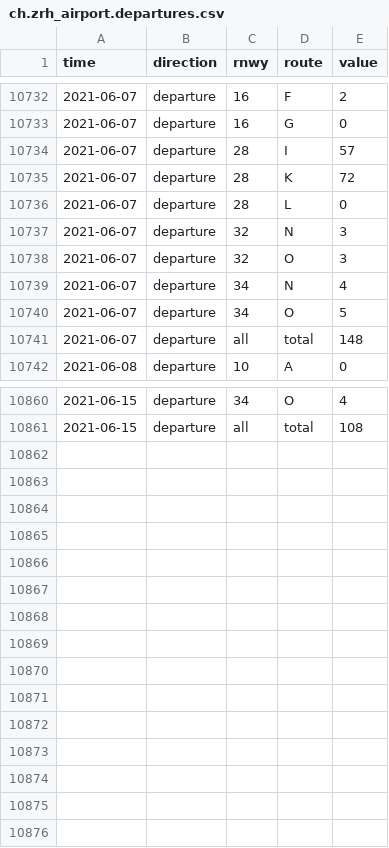
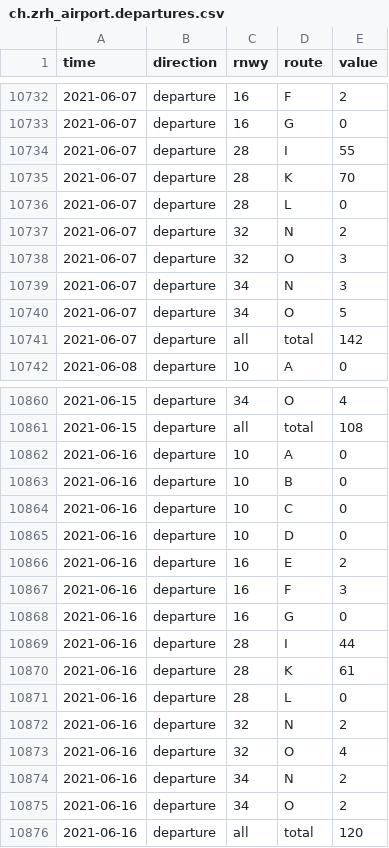
Before and after one commit to KOF-ch/economic-monitoring, a CSV file: data/ch.zrh_airport.departures.csv, drawn as a sheet; only a part is shown, gaps mark what is left out; the diff covers the shown part only.

Commit message:
automatic data update at 2021-06-17 04:49:45

```diff
--- a/data/ch.zrh_airport.departures.csv
+++ b/data/ch.zrh_airport.departures.csv
@@ -10733,10 +10733,10 @@ time,direction,rnwy,route,value
 2021-06-07,departure,16,G,0
-2021-06-07,departure,28,I,57
-2021-06-07,departure,28,K,72
+2021-06-07,departure,28,I,55
+2021-06-07,departure,28,K,70
 2021-06-07,departure,28,L,0
-2021-06-07,departure,32,N,3
+2021-06-07,departure,32,N,2
 2021-06-07,departure,32,O,3
-2021-06-07,departure,34,N,4
+2021-06-07,departure,34,N,3
 2021-06-07,departure,34,O,5
-2021-06-07,departure,all,total,148
+2021-06-07,departure,all,total,142
 2021-06-08,departure,10,A,0
@@ -10861 +10861,16 @@ time,direction,rnwy,route,value
 2021-06-15,departure,all,total,108
+2021-06-16,departure,10,A,0
+2021-06-16,departure,10,B,0
+2021-06-16,departure,10,C,0
+2021-06-16,departure,10,D,0
+2021-06-16,departure,16,E,2
+2021-06-16,departure,16,F,3
+2021-06-16,departure,16,G,0
+2021-06-16,departure,28,I,44
+2021-06-16,departure,28,K,61
+2021-06-16,departure,28,L,0
+2021-06-16,departure,32,N,2
+2021-06-16,departure,32,O,4
+2021-06-16,departure,34,N,2
+2021-06-16,departure,34,O,2
+2021-06-16,departure,all,total,120
```
Also changed, not shown: 4 edited cells elsewhere in this file, data/ch.seco.jobroom.vacancies.csv, data/ch.shab.csv, 24 other files.
